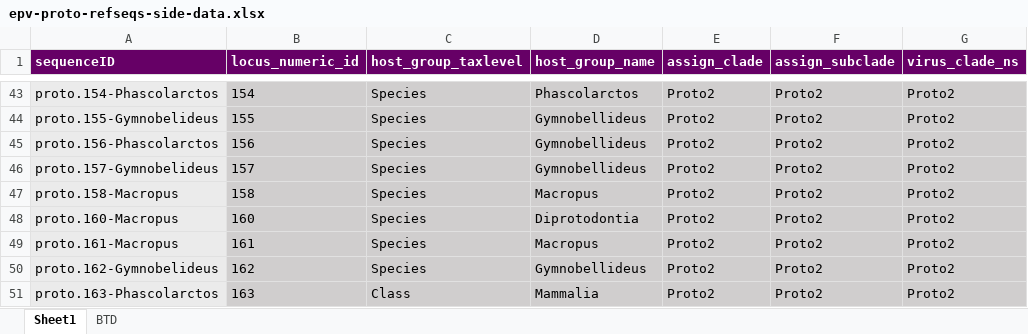
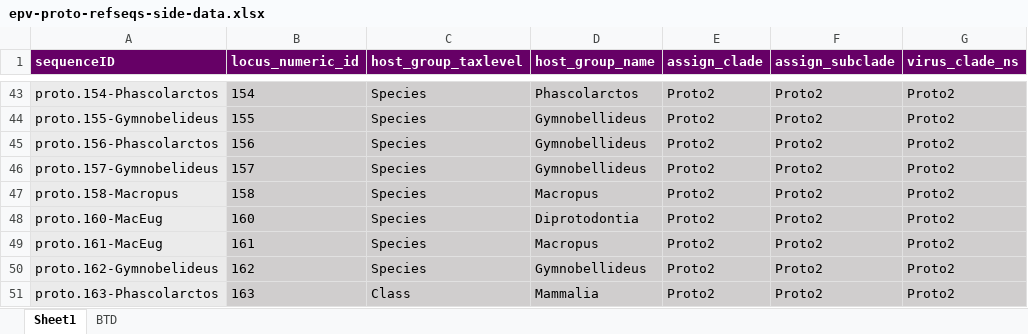
Before and after one commit to giffordlabcvr/Parvovirus-GLUE, an Excel workbook: tabular/eve/parvovirinae/epv-proto-refseqs-side-data.xlsx, sheet Sheet1, drawn as a sheet; only a part is shown, gaps mark what is left out; values as stored, in another font and other column widths than the file's, no borders; the diff names each change by its address in the sheet, - before the commit and + after, or states it on an @@ line.

```diff
--- a/tabular/eve/parvovirinae/epv-proto-refseqs-side-data.xlsx (sheet Sheet1)
+++ b/tabular/eve/parvovirinae/epv-proto-refseqs-side-data.xlsx (sheet Sheet1)
-A48 (sequenceID): proto.160-Macropus
+A48 (sequenceID): proto.160-MacEug
-A49 (sequenceID): proto.161-Macropus
+A49 (sequenceID): proto.161-MacEug
```
Also changed, not shown: tabular/eve/parvovirinae/epv-proto-side-data.xlsx, 7 other files.
